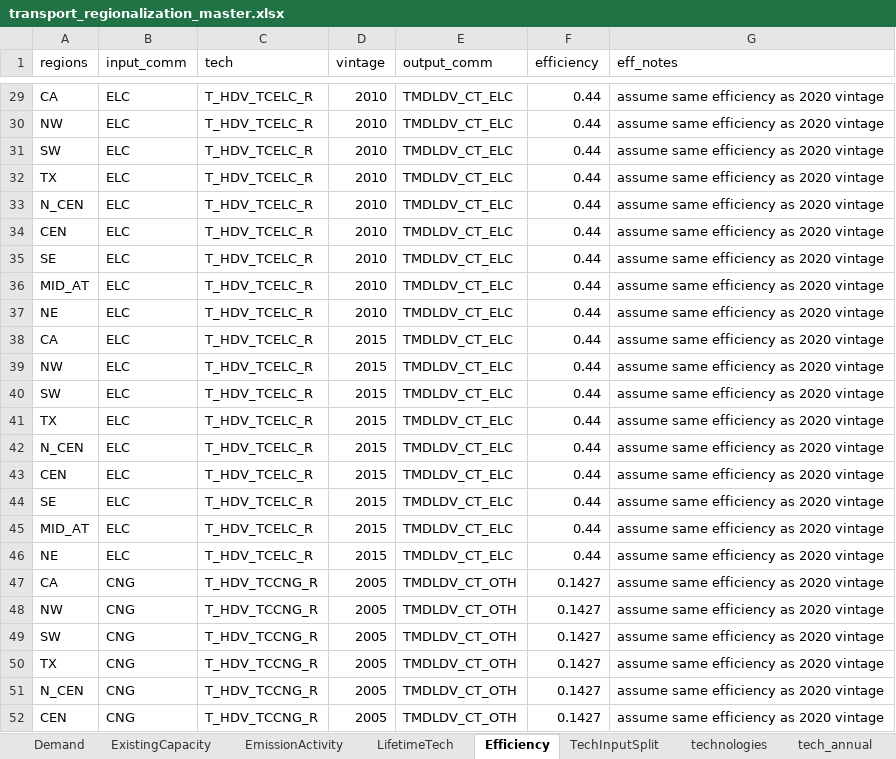
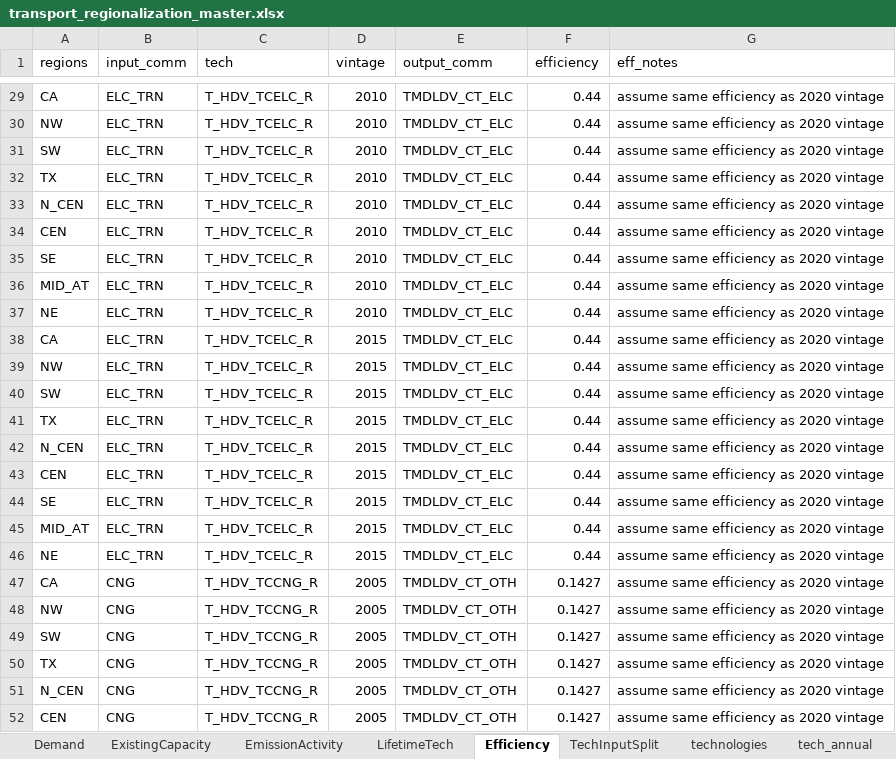
Before and after one commit to TemoaProject/oeo, an Excel workbook: data_aggregation/transport/transport_regionalization_master.xlsx, sheet Efficiency, drawn as a sheet; only a part is shown, gaps mark what is left out; values as stored, in another font and other column widths than the file's, no borders; the diff covers the shown part only; the diff names each change by its address in the sheet, - before the commit and + after, or states it on an @@ line.

Commit message:
Update elec input to techs Update electricity input to transport sector processes to be ELC_TRN

```diff
--- a/data_aggregation/transport/transport_regionalization_master.xlsx (sheet Efficiency)
+++ b/data_aggregation/transport/transport_regionalization_master.xlsx (sheet Efficiency)
-B29:B46 (input_comm): ELC
+B29:B46 (input_comm): ELC_TRN
```
Also changed, not shown: 27 edited cells elsewhere in this sheet, sheet ExistingCapacity.
